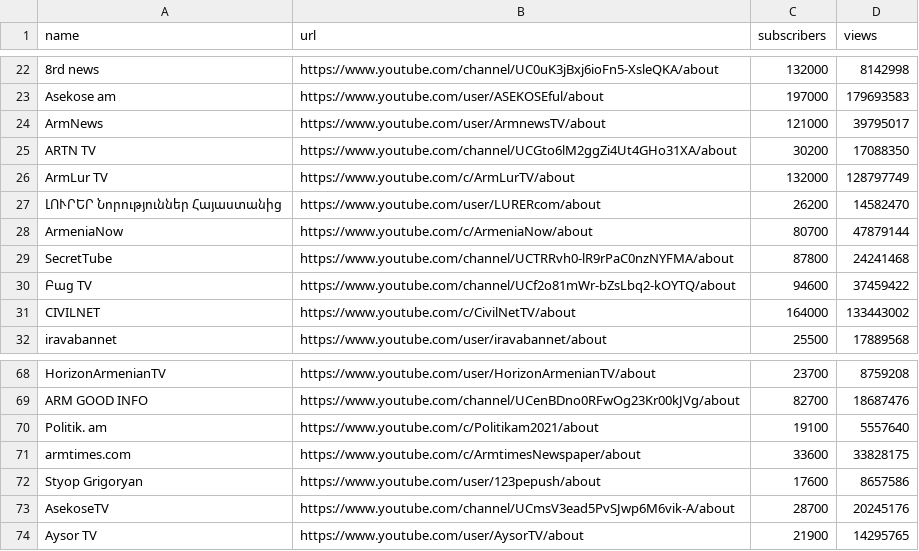
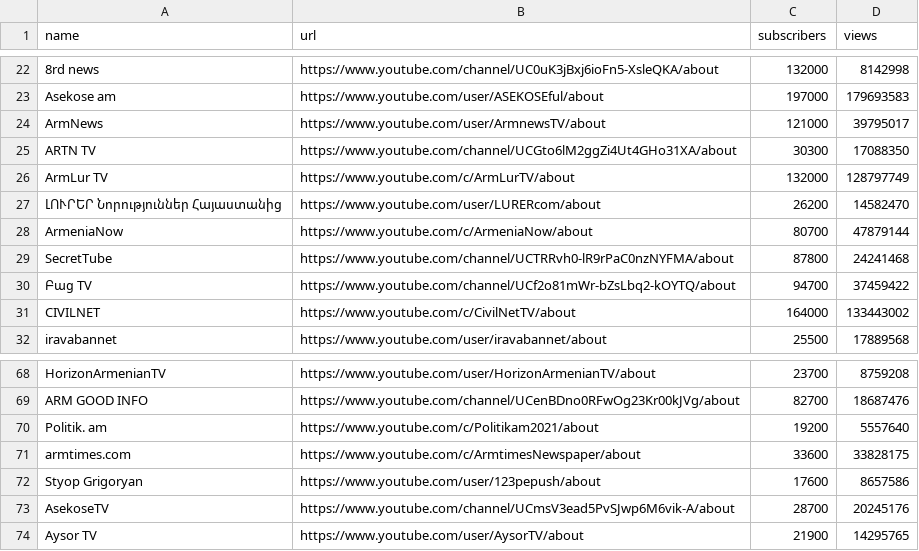
Before and after one commit to harout/youtube_viewr_count_scraper, a TSV file: data/channel_data_June_13_2021.tsv, drawn as a sheet; only a part is shown, gaps mark what is left out.

Commit message:
Updating data.

```diff
--- a/data/channel_data_June_13_2021.tsv
+++ b/data/channel_data_June_13_2021.tsv
@@ -24,3 +24,3 @@ Asekose am	https://www.youtube.com/user/ASEKOSEful/about	197000	179693583
 ArmNews	https://www.youtube.com/user/ArmnewsTV/about	121000	39795017
-ARTN TV	https://www.youtube.com/channel/UCGto6lM2ggZi4Ut4GHo31XA/about	30200	17088350
+ARTN TV	https://www.youtube.com/channel/UCGto6lM2ggZi4Ut4GHo31XA/about	30300	17088350
 ArmLur TV	https://www.youtube.com/c/ArmLurTV/about	132000	128797749
@@ -29,3 +29,3 @@ ArmeniaNow	https://www.youtube.com/c/ArmeniaNow/about	80700	47879144
 SecretTube	https://www.youtube.com/channel/UCTRRvh0-lR9rPaC0nzNYFMA/about	87800	24241468
-Բաց TV	https://www.youtube.com/channel/UCf2o81mWr-bZsLbq2-kOYTQ/about	94600	37459422
+Բաց TV	https://www.youtube.com/channel/UCf2o81mWr-bZsLbq2-kOYTQ/about	94700	37459422
 CIVILNET	https://www.youtube.com/c/CivilNetTV/about	164000	133443002
@@ -69,3 +69,3 @@ HorizonArmenianTV	https://www.youtube.com/user/HorizonArmenianTV/about	23700	875
 ARM GOOD INFO	https://www.youtube.com/channel/UCenBDno0RFwOg23Kr00kJVg/about	82700	18687476
-Politik. am	https://www.youtube.com/c/Politikam2021/about	19100	5557640
+Politik. am	https://www.youtube.com/c/Politikam2021/about	19200	5557640
 armtimes.com	https://www.youtube.com/c/ArmtimesNewspaper/about	33600	33828175
```
Also changed, not shown: data/video_data_June_13_2021.tsv, 1 other file.
